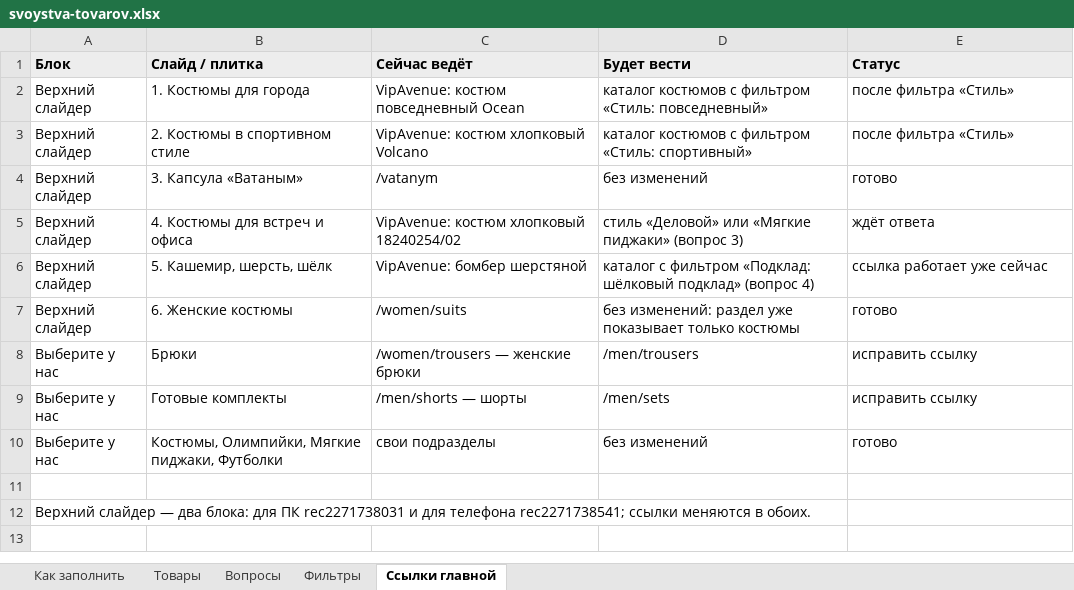
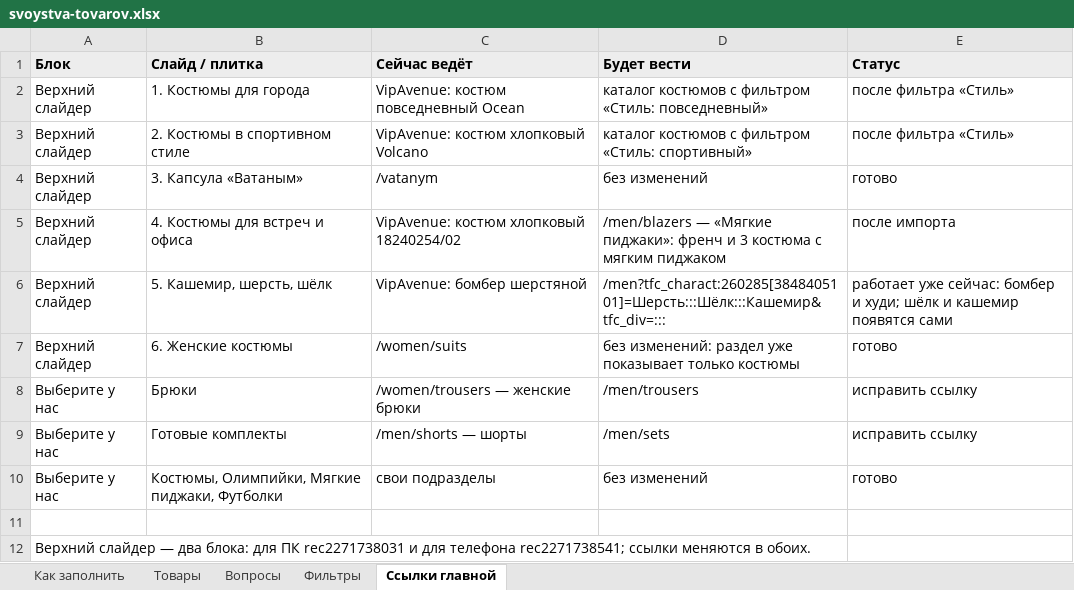
Before and after one commit to grigager-collab/Claude, an Excel workbook: docs/filtry-06-11/svoystva-tovarov.xlsx, sheet Ссылки главной, drawn as a sheet; values as stored, in another font and other column widths than the file's, no borders; the diff names each change by its address in the sheet, - before the commit and + after, or states it on an @@ line.

```diff
--- a/docs/filtry-06-11/svoystva-tovarov.xlsx (sheet Ссылки главной)
+++ b/docs/filtry-06-11/svoystva-tovarov.xlsx (sheet Ссылки главной)
-D5 (Будет вести): стиль «Деловой» или «Мягкие пиджаки» (вопрос 3)
+D5 (Будет вести): /men/blazers — «Мягкие пиджаки»: френч и 3 костюма с мягким пиджаком
-E5 (Статус): ждёт ответа
+E5 (Статус): после импорта
-D6 (Будет вести): каталог с фильтром «Подклад: шёлковый подклад» (вопрос 4)
+D6 (Будет вести): /men?tfc_charact:260285[3848405101]=Шерсть:::Шёлк:::Кашемир&tfc_div=:::
-E6 (Статус): ссылка работает уже сейчас
+E6 (Статус): работает уже сейчас: бомбер и худи; шёлк и кашемир появятся сами
```
Also changed, not shown: sheet Товары, sheet Как заполнить, sheet Фильтры, sheet Вопросы, 6 other files.
